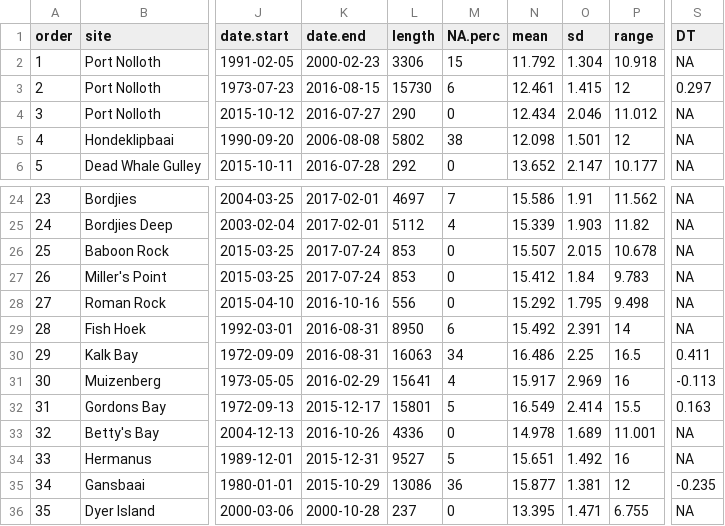
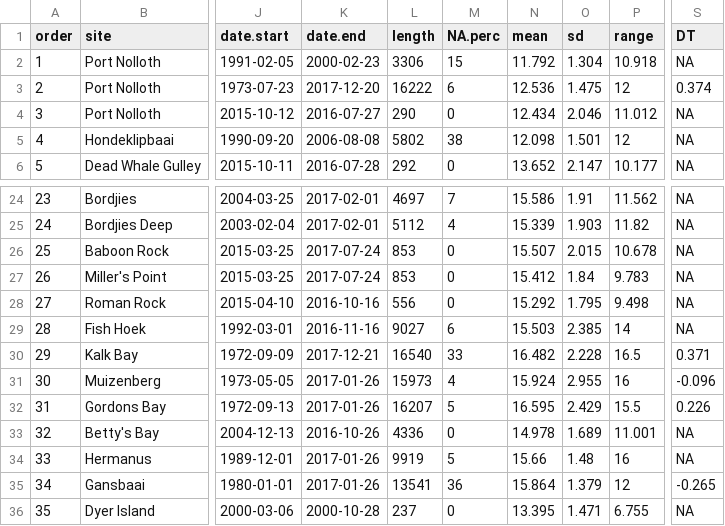
Before and after one commit to ajsmit/SACTN, a CSV file: metadata/site_list_v4.1.csv, drawn as a sheet; only a part is shown, gaps mark what is left out; the diff covers the shown part only; the diff names each change by its address in the sheet, - before the commit and + after, or states it on an @@ line.

Commit message:
SAWS 2017 data uploaded

```diff
--- a/metadata/site_list_v4.1.csv
+++ b/metadata/site_list_v4.1.csv
-K3 (date.end): 2016-08-15
+K3 (date.end): 2017-12-20
-L3 (length): 15730
+L3 (length): 16222
-N3 (mean): 12.461
+N3 (mean): 12.536
-O3 (sd): 1.415
+O3 (sd): 1.475
-S3 (DT): 0.297
+S3 (DT): 0.374
-K29 (date.end): 2016-08-31
+K29 (date.end): 2016-11-16
-L29 (length): 8950
+L29 (length): 9027
-N29 (mean): 15.492
+N29 (mean): 15.503
-O29 (sd): 2.391
+O29 (sd): 2.385
-K30 (date.end): 2016-08-31
+K30 (date.end): 2017-12-21
-L30 (length): 16063
+L30 (length): 16540
-M30 (NA.perc): 34
+M30 (NA.perc): 33
-N30 (mean): 16.486
+N30 (mean): 16.482
-O30 (sd): 2.25
+O30 (sd): 2.228
-S30 (DT): 0.411
+S30 (DT): 0.371
-K31 (date.end): 2016-02-29
+K31 (date.end): 2017-01-26
-L31 (length): 15641
+L31 (length): 15973
-N31 (mean): 15.917
+N31 (mean): 15.924
-O31 (sd): 2.969
+O31 (sd): 2.955
-S31 (DT): -0.113
+S31 (DT): -0.096
-K32 (date.end): 2015-12-17
+K32 (date.end): 2017-01-26
-L32 (length): 15801
+L32 (length): 16207
-N32 (mean): 16.549
+N32 (mean): 16.595
-O32 (sd): 2.414
+O32 (sd): 2.429
-S32 (DT): 0.163
+S32 (DT): 0.226
-K34 (date.end): 2015-12-31
+K34 (date.end): 2017-01-26
-L34 (length): 9527
+L34 (length): 9919
-N34 (mean): 15.651
+N34 (mean): 15.66
-O34 (sd): 1.492
+O34 (sd): 1.48
-K35 (date.end): 2015-10-29
+K35 (date.end): 2017-01-26
-L35 (length): 13086
+L35 (length): 13541
-N35 (mean): 15.877
+N35 (mean): 15.864
-O35 (sd): 1.381
+O35 (sd): 1.379
-S35 (DT): -0.235
+S35 (DT): -0.265
```
Also changed, not shown: 62 edited cells elsewhere in this file, 7 other files.
